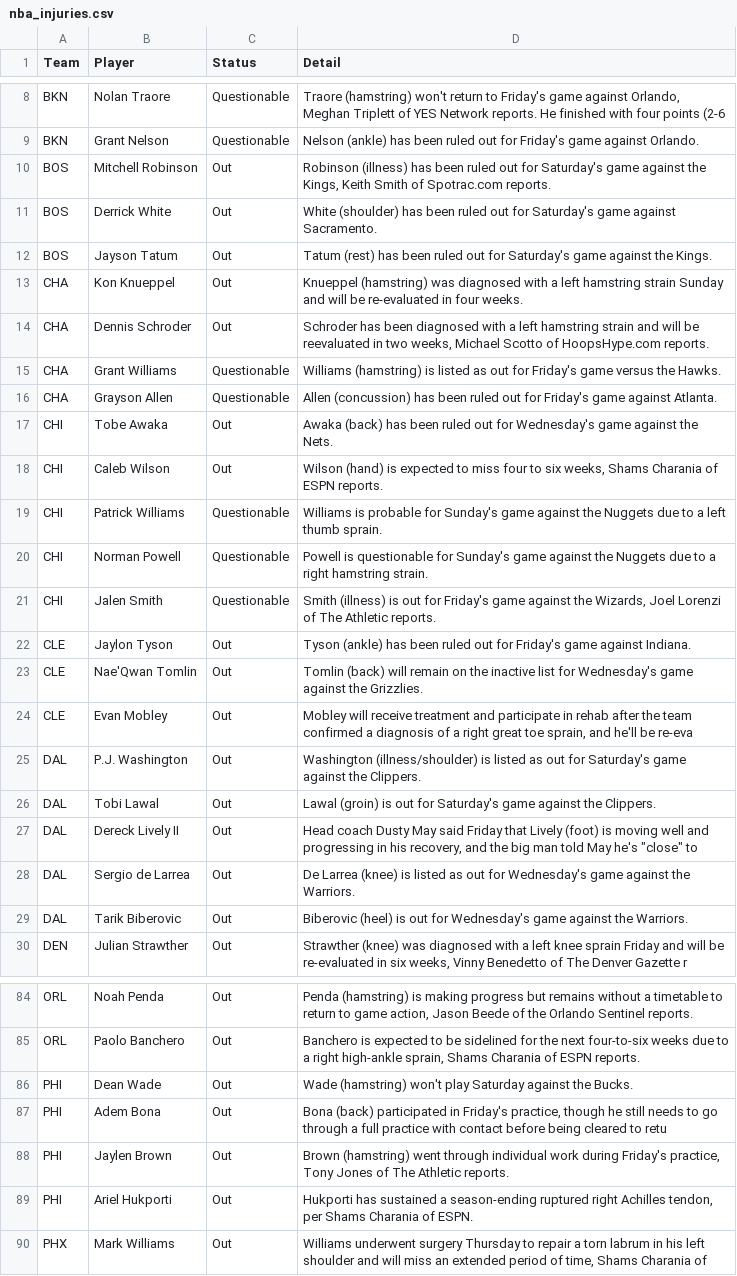
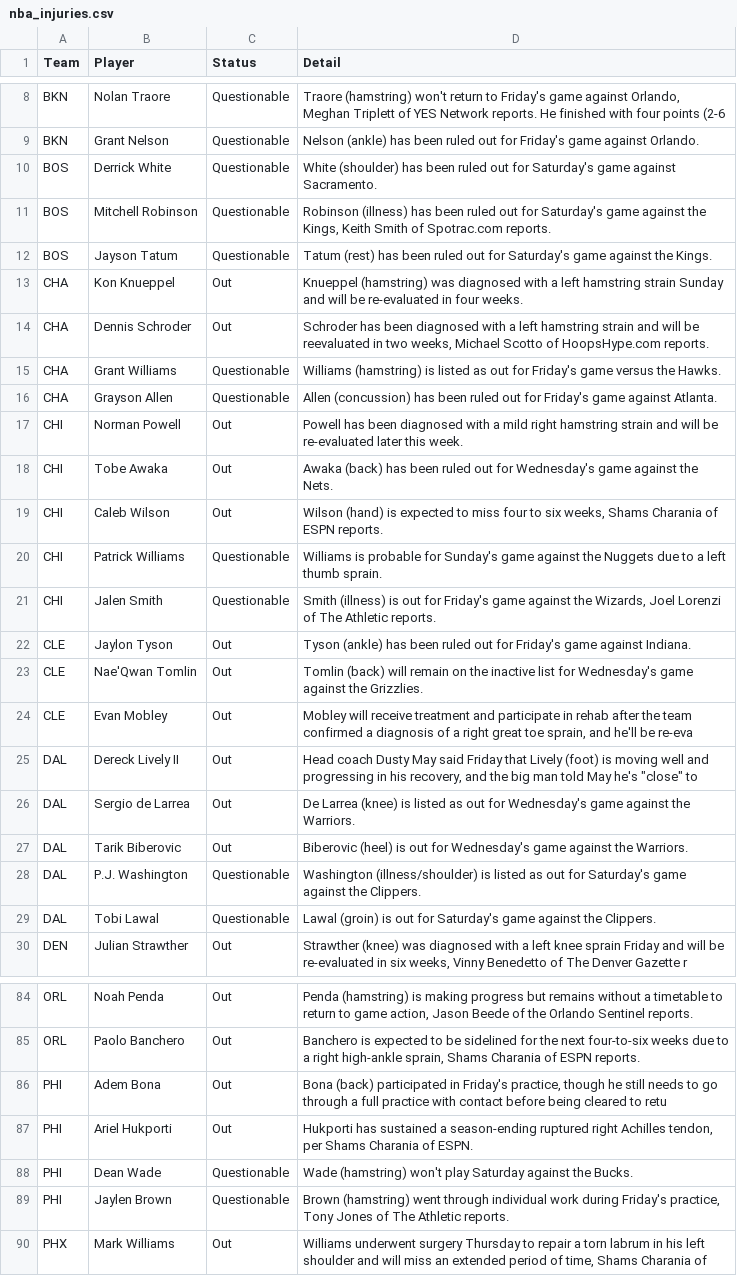
Before and after one commit to ECC370/stats, a CSV file: data/nba_injuries.csv, drawn as a sheet; only a part is shown, gaps mark what is left out; the diff covers the shown part only.

```diff
--- a/data/nba_injuries.csv
+++ b/data/nba_injuries.csv
@@ -9,5 +9,5 @@ BKN,Nolan Traore,Questionable,"Traore (hamstring) won't return to Friday's game
 BKN,Grant Nelson,Questionable,Nelson (ankle) has been ruled out for Friday's game against Orlando.
-BOS,Mitchell Robinson,Out,"Robinson (illness) has been ruled out for Saturday's game against the Kings, Keith Smith of Spotrac.com reports."
-BOS,Derrick White,Out,White (shoulder) has been ruled out for Saturday's game against Sacramento.
-BOS,Jayson Tatum,Out,Tatum (rest) has been ruled out for Saturday's game against the Kings.
+BOS,Derrick White,Questionable,White (shoulder) has been ruled out for Saturday's game against Sacramento.
+BOS,Mitchell Robinson,Questionable,"Robinson (illness) has been ruled out for Saturday's game against the Kings, Keith Smith of Spotrac.com reports."
+BOS,Jayson Tatum,Questionable,Tatum (rest) has been ruled out for Saturday's game against the Kings.
 CHA,Kon Knueppel,Out,Knueppel (hamstring) was diagnosed with a left hamstring strain Sunday and will be re-evaluated in four weeks.
@@ -16,2 +16,3 @@ CHA,Grant Williams,Questionable,Williams (hamstring) is listed as out for Friday
 CHA,Grayson Allen,Questionable,Allen (concussion) has been ruled out for Friday's game against Atlanta.
+CHI,Norman Powell,Out,Powell has been diagnosed with a mild right hamstring strain and will be re-evaluated later this week.
 CHI,Tobe Awaka,Out,Awaka (back) has been ruled out for Wednesday's game against the Nets.
@@ -19,3 +20,2 @@ CHI,Caleb Wilson,Out,"Wilson (hand) is expected to miss four to six weeks, Shams
 CHI,Patrick Williams,Questionable,Williams is probable for Sunday's game against the Nuggets due to a left thumb sprain.
-CHI,Norman Powell,Questionable,Powell is questionable for Sunday's game against the Nuggets due to a right hamstring strain.
 CHI,Jalen Smith,Questionable,"Smith (illness) is out for Friday's game against the Wizards, Joel Lorenzi of The Athletic reports."
@@ -24,4 +24,2 @@ CLE,Nae'Qwan Tomlin,Out,Tomlin (back) will remain on the inactive list for Wedne
 CLE,Evan Mobley,Out,"Mobley will receive treatment and participate in rehab after the team confirmed a diagnosis of a right great toe sprain, and he'll be re-eva"
-DAL,P.J. Washington,Out,Washington (illness/shoulder) is listed as out for Saturday's game against the Clippers.
-DAL,Tobi Lawal,Out,Lawal (groin) is out for Saturday's game against the Clippers.
 DAL,Dereck Lively II,Out,"Head coach Dusty May said Friday that Lively (foot) is moving well and progressing in his recovery, and the big man told May he's ""close"" to"
@@ -29,2 +27,4 @@ DAL,Sergio de Larrea,Out,De Larrea (knee) is listed as out for Wednesday's game
 DAL,Tarik Biberovic,Out,Biberovic (heel) is out for Wednesday's game against the Warriors.
+DAL,P.J. Washington,Questionable,Washington (illness/shoulder) is listed as out for Saturday's game against the Clippers.
+DAL,Tobi Lawal,Questionable,Lawal (groin) is out for Saturday's game against the Clippers.
 DEN,Julian Strawther,Out,"Strawther (knee) was diagnosed with a left knee sprain Friday and will be re-evaluated in six weeks, Vinny Benedetto of The Denver Gazette r"
@@ -85,6 +85,6 @@ ORL,Noah Penda,Out,"Penda (hamstring) is making progress but remains without a t
 ORL,Paolo Banchero,Out,"Banchero is expected to be sidelined for the next four-to-six weeks due to a right high-ankle sprain, Shams Charania of ESPN reports."
-PHI,Dean Wade,Out,Wade (hamstring) won't play Saturday against the Bucks.
 PHI,Adem Bona,Out,"Bona (back) participated in Friday's practice, though he still needs to go through a full practice with contact before being cleared to retu"
-PHI,Jaylen Brown,Out,"Brown (hamstring) went through individual work during Friday's practice, Tony Jones of The Athletic reports."
 PHI,Ariel Hukporti,Out,"Hukporti has sustained a season-ending ruptured right Achilles tendon, per Shams Charania of ESPN."
+PHI,Dean Wade,Questionable,Wade (hamstring) won't play Saturday against the Bucks.
+PHI,Jaylen Brown,Questionable,"Brown (hamstring) went through individual work during Friday's practice, Tony Jones of The Athletic reports."
 PHX,Mark Williams,Out,"Williams underwent surgery Thursday to repair a torn labrum in his left shoulder and will miss an extended period of time, Shams Charania of"
```
Also changed, not shown: 5 added rows and 5 removed rows elsewhere in this file, data/nba_slate.csv, data/nba_slate_1.csv, 6 other files.
